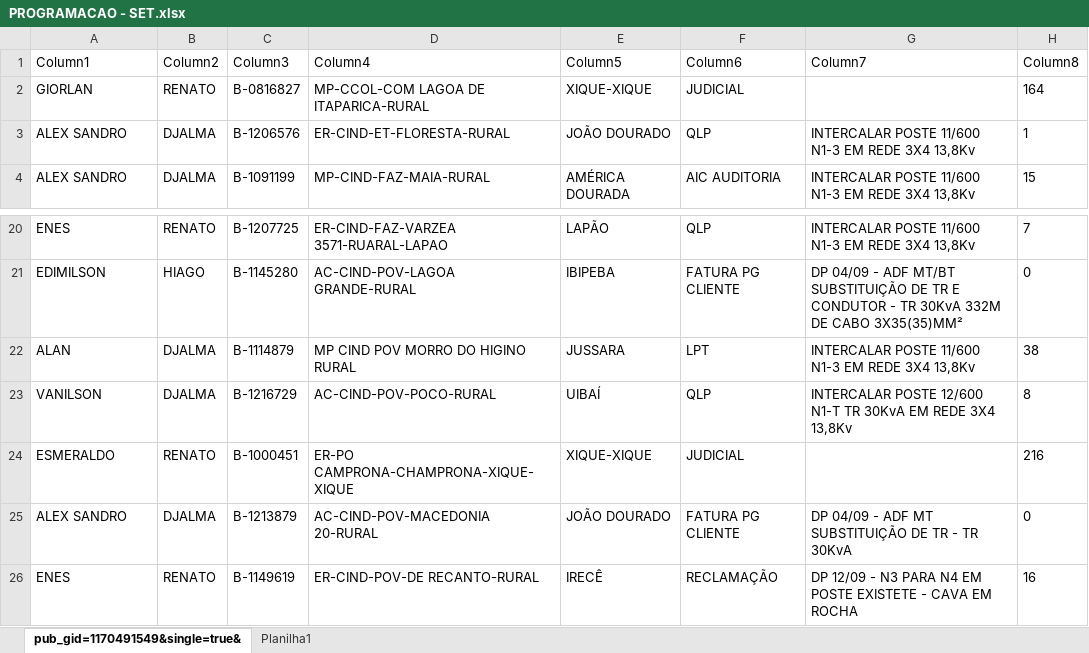
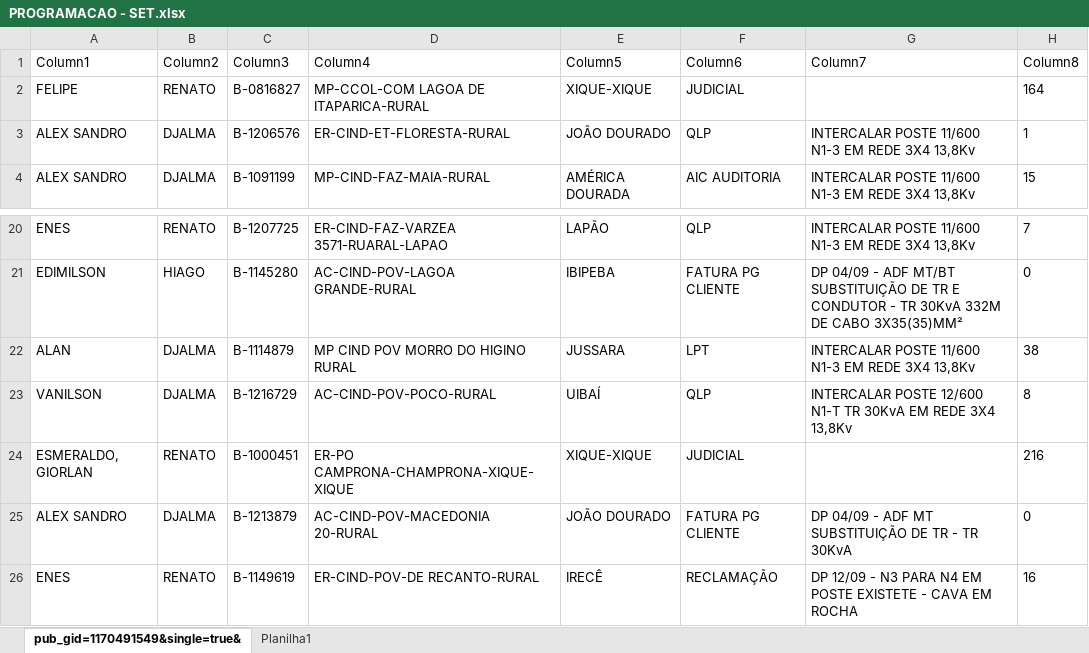
Before and after one commit to joaovctdev/ProgramacaoNortetech, an Excel workbook: PROGRAMACAO - SET.xlsx, sheet pub_gid=1170491549&single=true&, drawn as a sheet; only a part is shown, gaps mark what is left out; values as stored, in another font and other column widths than the file's, no borders; table styles not drawn; the diff names each change by its address in the sheet, - before the commit and + after, or states it on an @@ line.

```diff
--- a/PROGRAMACAO - SET.xlsx (sheet pub_gid=1170491549&single=true&)
+++ b/PROGRAMACAO - SET.xlsx (sheet pub_gid=1170491549&single=true&)
-A2 (Column1): GIORLAN
+A2 (Column1): FELIPE
-A24 (Column1): ESMERALDO
+A24 (Column1): ESMERALDO, GIORLAN
```
Also changed, not shown: 2 other files.
